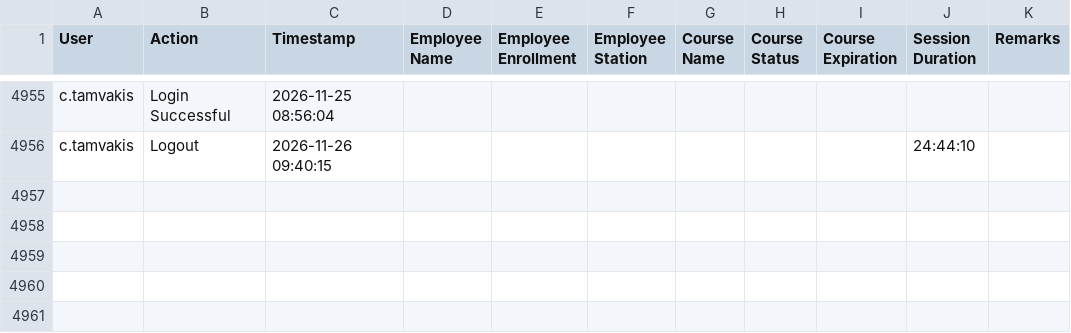
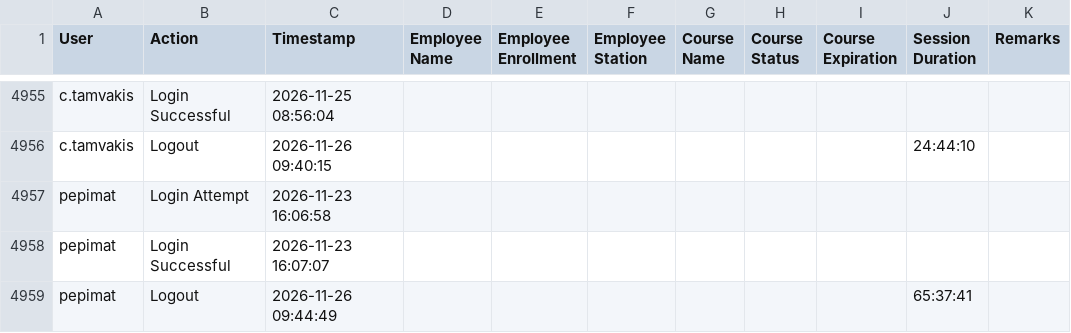
Before and after one commit to Ntiablo/TrainingOverview, a TSV file: Log.tsv, drawn as a sheet; only a part is shown, gaps mark what is left out; the diff names each change by its address in the sheet, - before the commit and + after, or states it on an @@ line.

Commit message:
Append new log entries to file

```diff
--- a/Log.tsv
+++ b/Log.tsv
+row 4957: pepimat | Login Attempt | 2026-11-23 16:06:58
+row 4958: pepimat | Login Successful | 2026-11-23 16:07:07
+row 4959: pepimat | Logout | 2026-11-26 09:44:49 |  |  |  |  |  |  | 65:37:41
```
